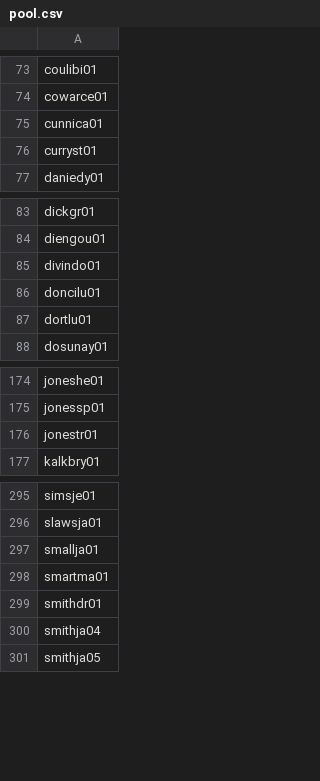
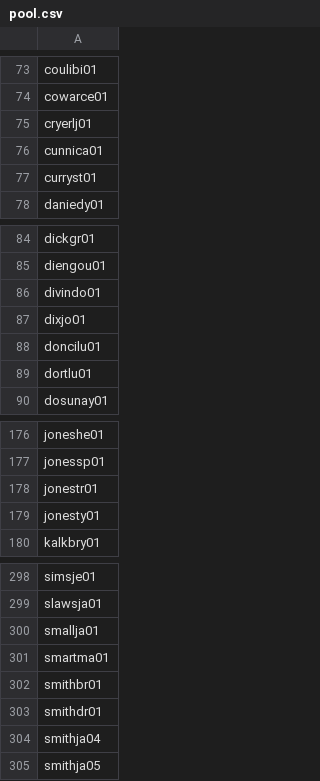
Before and after one commit to npnair/nba-fame-vs-game, a CSV file: raw/pool.csv, drawn as a sheet; only a part is shown, gaps mark what is left out; the diff names each change by its address in the sheet, - before the commit and + after, or states it on an @@ line.

```diff
--- a/raw/pool.csv
+++ b/raw/pool.csv
+row 75: cryerlj01
+row 87: dixjo01
+row 179: jonesty01
+row 302: smithbr01
```
Also changed, not shown: data/social_followers.csv, raw/bref_advanced_2027.csv, 6 other files.
